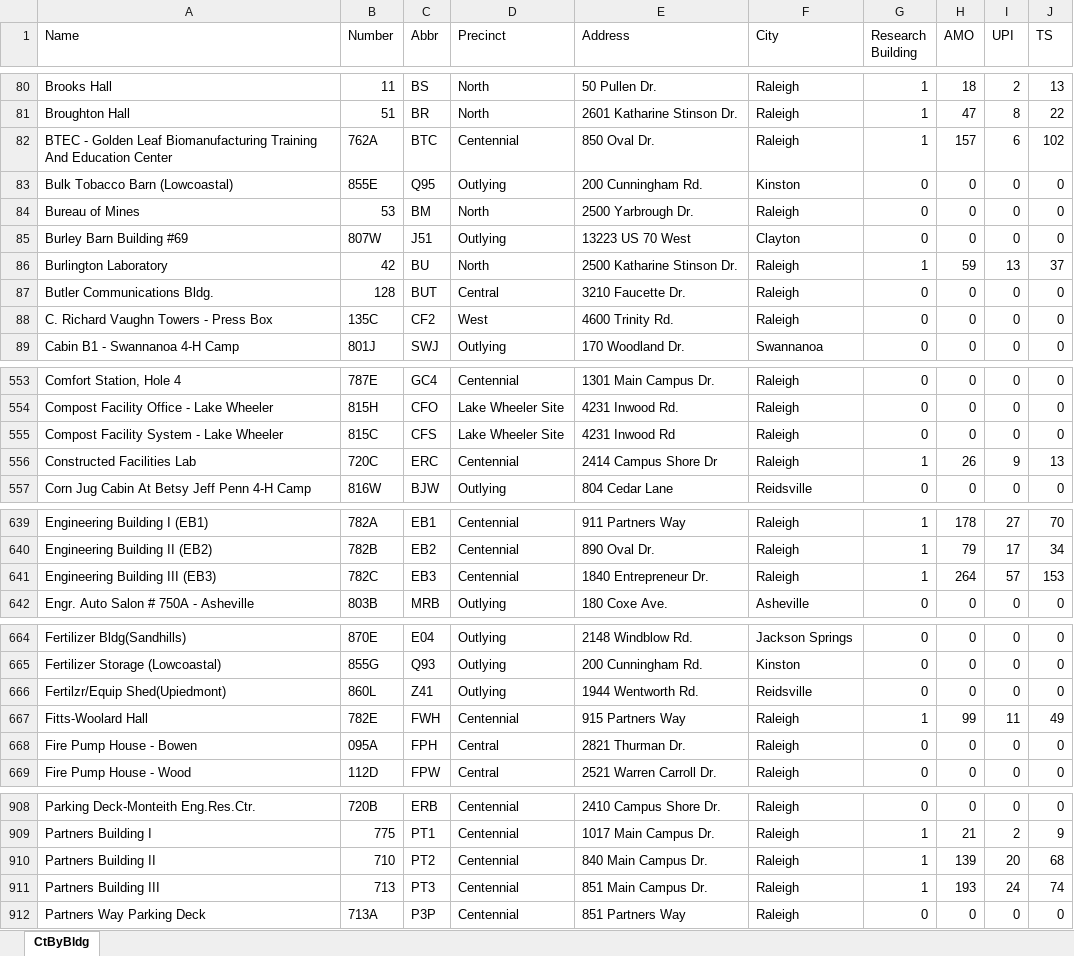
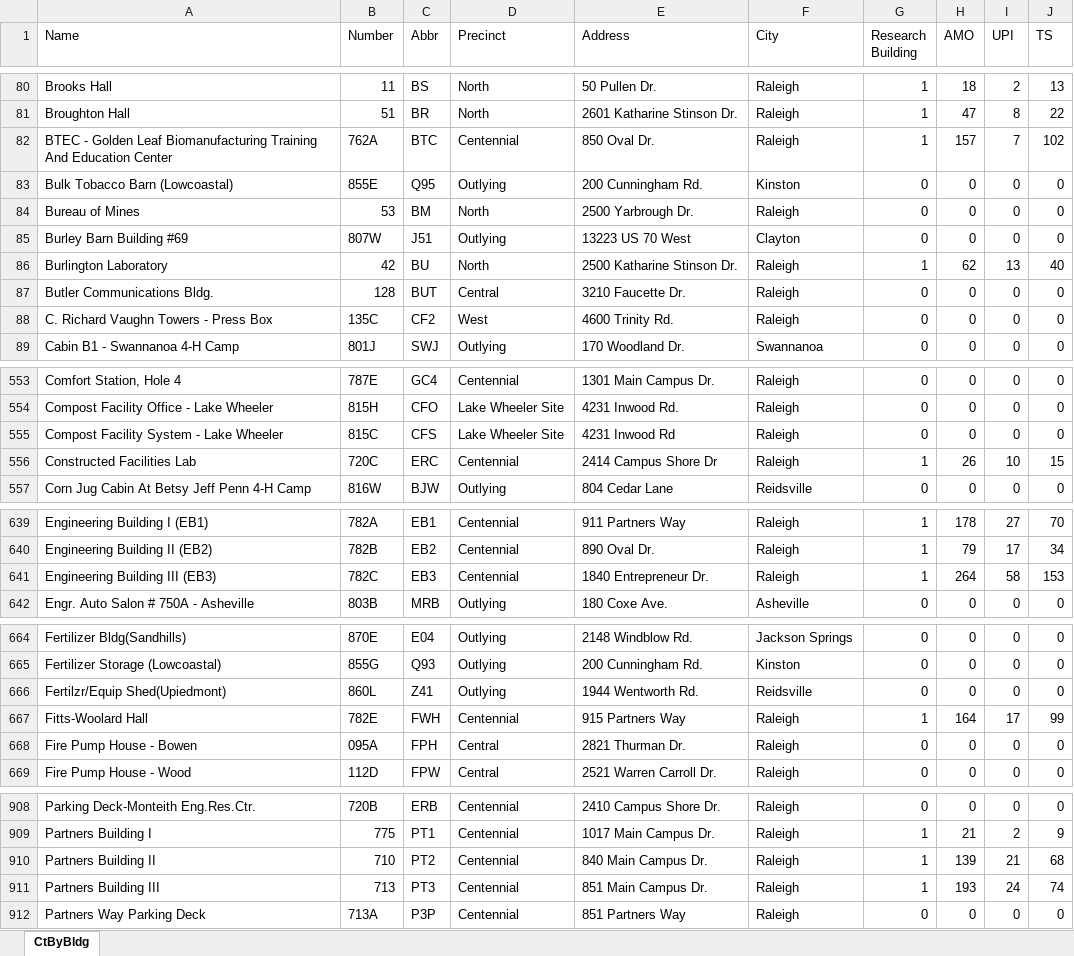
Before and after one commit to ncsu-geoforall-lab/campus-research-reopening, an Excel workbook: data/CGA.xlsx, sheet CtByBldg, drawn as a sheet; only a part is shown, gaps mark what is left out; values as stored, in another font and other column widths than the file's, no borders; the diff covers the shown part only; the diff names each change by its address in the sheet, - before the commit and + after, or states it on an @@ line.

Commit message:
Add files via upload (#37)

```diff
--- a/data/CGA.xlsx (sheet CtByBldg)
+++ b/data/CGA.xlsx (sheet CtByBldg)
-I82 (UPI): 6
+I82 (UPI): 7
-H86 (AMO): 59
+H86 (AMO): 62
-J86 (TS): 37
+J86 (TS): 40
-I556 (UPI): 9
+I556 (UPI): 10
-J556 (TS): 13
+J556 (TS): 15
-I641 (UPI): 57
+I641 (UPI): 58
-H667 (AMO): 99
+H667 (AMO): 164
-I667 (UPI): 11
+I667 (UPI): 17
-J667 (TS): 49
+J667 (TS): 99
-I910 (UPI): 20
+I910 (UPI): 21
```
Also changed, not shown: 1 edited cell elsewhere in this sheet.
